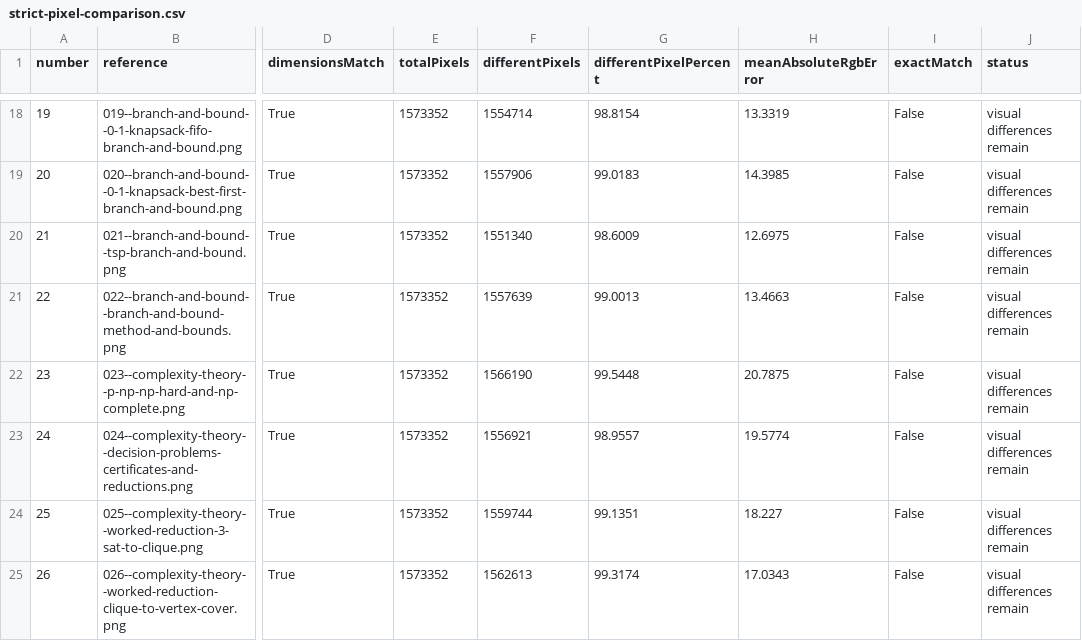
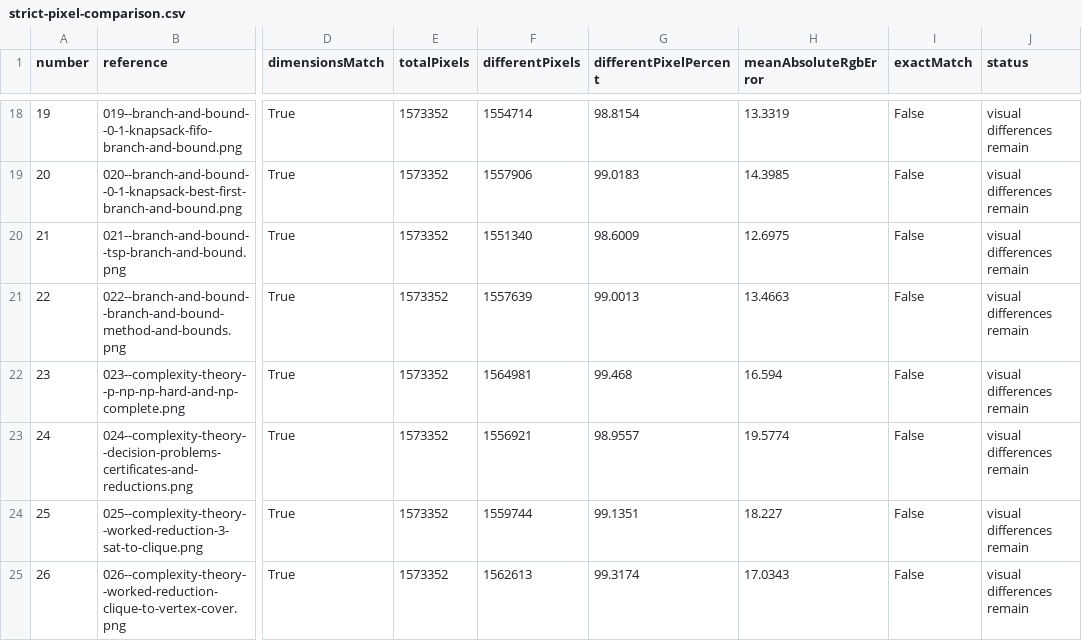
Before and after one commit to indianservers/AlgorithmsVisualizer, a CSV file: artifacts/visual-qa/pixel-audit/strict-pixel-comparison.csv, drawn as a sheet; only a part is shown, gaps mark what is left out; the diff names each change by its address in the sheet, - before the commit and + after, or states it on an @@ line.

Commit message:
Update lesson mockups and visual verification artifacts

```diff
--- a/artifacts/visual-qa/pixel-audit/strict-pixel-comparison.csv
+++ b/artifacts/visual-qa/pixel-audit/strict-pixel-comparison.csv
-F22 (differentPixels): 1566190
+F22 (differentPixels): 1564981
-G22 (differentPixelPercent): 99.5448
+G22 (differentPixelPercent): 99.468
-H22 (meanAbsoluteRgbError): 20.7875
+H22 (meanAbsoluteRgbError): 16.594
```
Also changed, not shown: 20 other files.
